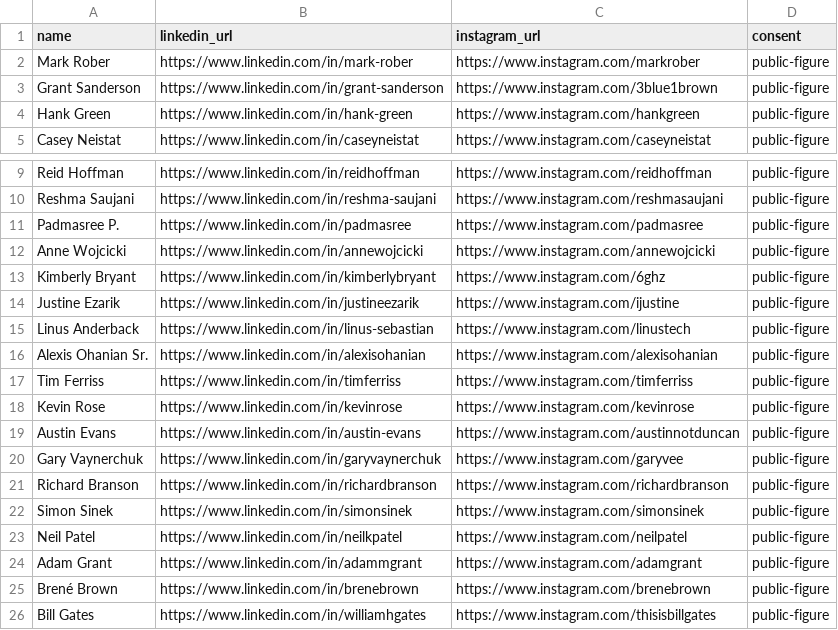
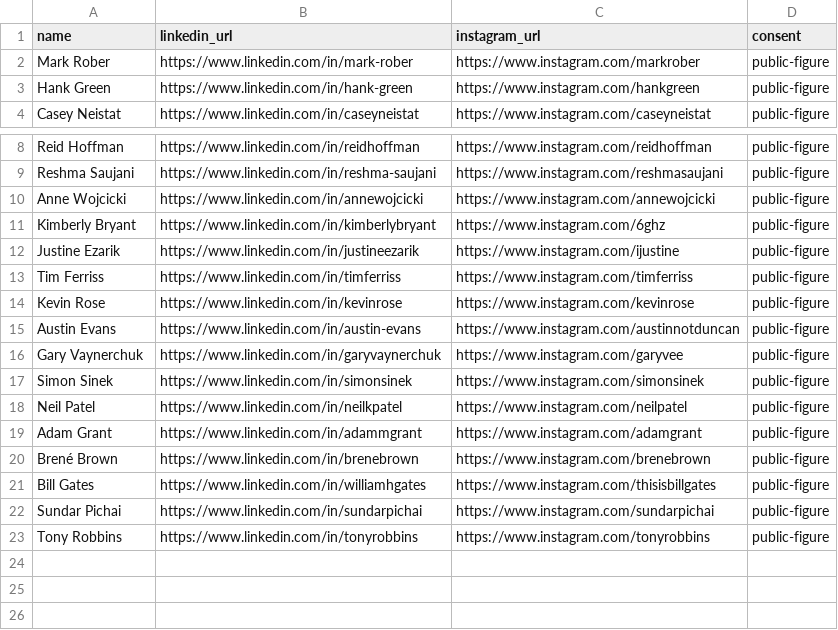
Before and after one commit to Anantvarma11/assignment-ai-intern, a CSV file: data/volunteers.csv, drawn as a sheet; only a part is shown, gaps mark what is left out; removed rows and columns are numbered as before the commit, all else as after; the diff names each change by its address in the sheet, - before the commit and + after, or states it on an @@ line.

```diff
--- a/data/volunteers.csv
+++ b/data/volunteers.csv
-row 3: Grant Sanderson | https://www.linkedin.com/in/grant-sanderson | https://www.instagram.com/3blue1brown | public-figure
-row 11: Padmasree P. | https://www.linkedin.com/in/padmasree | https://www.instagram.com/padmasree | public-figure
-row 15: Linus Anderback | https://www.linkedin.com/in/linus-sebastian | https://www.instagram.com/linustech | public-figure
-row 16: Alexis Ohanian Sr. | https://www.linkedin.com/in/alexisohanian | https://www.instagram.com/alexisohanian | public-figure
-row 21: Richard Branson | https://www.linkedin.com/in/richardbranson | https://www.instagram.com/richardbranson | public-figure
+row 22: Sundar Pichai | https://www.linkedin.com/in/sundarpichai | https://www.instagram.com/sundarpichai | public-figure
+row 23: Tony Robbins | https://www.linkedin.com/in/tonyrobbins | https://www.instagram.com/tonyrobbins | public-figure
```
Also changed, not shown: 13 other files.
